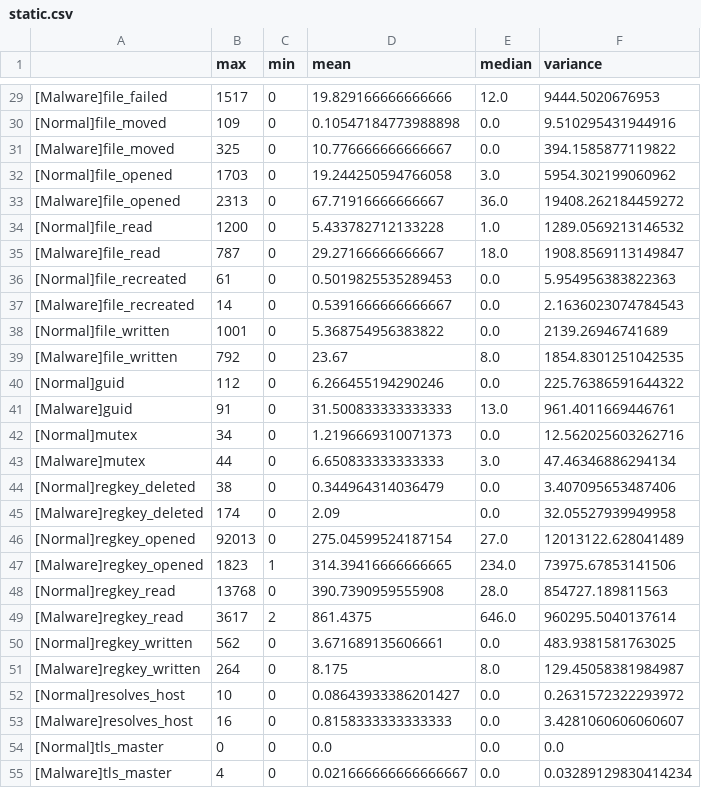
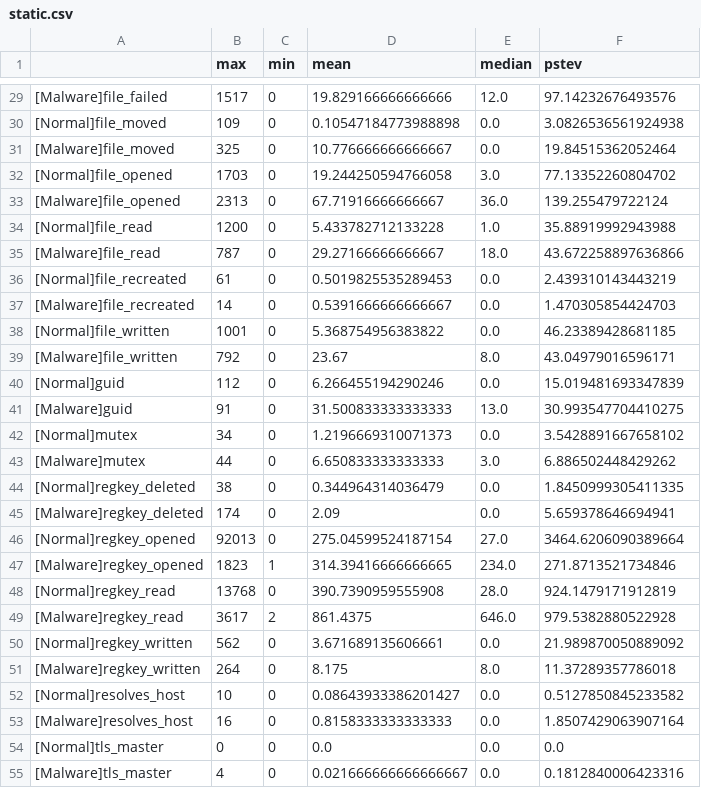
Before and after one commit to obarakkyo/graduation, a CSV file: experiment/dataset5/SummartPlotPicture/static.csv, drawn as a sheet; only a part is shown, gaps mark what is left out; the diff covers the shown part only.

```diff
--- a/experiment/dataset5/SummartPlotPicture/static.csv
+++ b/experiment/dataset5/SummartPlotPicture/static.csv
@@ -1 +1 @@
-,max,min,mean,median,variance
+,max,min,mean,median,pstev
@@ -29,27 +29,27 @@
-[Malware]file_failed,1517,0,19.829166666666666,12.0,9444.5020676953
-[Normal]file_moved,109,0,0.10547184773988898,0.0,9.510295431944916
-[Malware]file_moved,325,0,10.776666666666667,0.0,394.1585877119822
-[Normal]file_opened,1703,0,19.244250594766058,3.0,5954.302199060962
-[Malware]file_opened,2313,0,67.71916666666667,36.0,19408.262184459272
-[Normal]file_read,1200,0,5.433782712133228,1.0,1289.0569213146532
-[Malware]file_read,787,0,29.27166666666667,18.0,1908.8569113149847
-[Normal]file_recreated,61,0,0.5019825535289453,0.0,5.954956383822363
-[Malware]file_recreated,14,0,0.5391666666666667,0.0,2.1636023074784543
-[Normal]file_written,1001,0,5.368754956383822,0.0,2139.26946741689
-[Malware]file_written,792,0,23.67,8.0,1854.8301251042535
-[Normal]guid,112,0,6.266455194290246,0.0,225.76386591644322
-[Malware]guid,91,0,31.500833333333333,13.0,961.4011669446761
-[Normal]mutex,34,0,1.2196669310071373,0.0,12.562025603262716
-[Malware]mutex,44,0,6.650833333333333,3.0,47.46346886294134
-[Normal]regkey_deleted,38,0,0.344964314036479,0.0,3.407095653487406
-[Malware]regkey_deleted,174,0,2.09,0.0,32.05527939949958
-[Normal]regkey_opened,92013,0,275.04599524187154,27.0,12013122.628041489
-[Malware]regkey_opened,1823,1,314.39416666666665,234.0,73975.67853141506
-[Normal]regkey_read,13768,0,390.7390959555908,28.0,854727.189811563
-[Malware]regkey_read,3617,2,861.4375,646.0,960295.5040137614
-[Normal]regkey_written,562,0,3.671689135606661,0.0,483.9381581763025
-[Malware]regkey_written,264,0,8.175,8.0,129.45058381984987
-[Normal]resolves_host,10,0,0.08643933386201427,0.0,0.2631572322293972
-[Malware]resolves_host,16,0,0.8158333333333333,0.0,3.4281060606060607
+[Malware]file_failed,1517,0,19.829166666666666,12.0,97.14232676493576
+[Normal]file_moved,109,0,0.10547184773988898,0.0,3.0826536561924938
+[Malware]file_moved,325,0,10.776666666666667,0.0,19.84515362052464
+[Normal]file_opened,1703,0,19.244250594766058,3.0,77.13352260804702
+[Malware]file_opened,2313,0,67.71916666666667,36.0,139.255479722124
+[Normal]file_read,1200,0,5.433782712133228,1.0,35.88919992943988
+[Malware]file_read,787,0,29.27166666666667,18.0,43.672258897636866
+[Normal]file_recreated,61,0,0.5019825535289453,0.0,2.439310143443219
+[Malware]file_recreated,14,0,0.5391666666666667,0.0,1.470305854424703
+[Normal]file_written,1001,0,5.368754956383822,0.0,46.23389428681185
+[Malware]file_written,792,0,23.67,8.0,43.04979016596171
+[Normal]guid,112,0,6.266455194290246,0.0,15.019481693347839
+[Malware]guid,91,0,31.500833333333333,13.0,30.993547704410275
+[Normal]mutex,34,0,1.2196669310071373,0.0,3.5428891667658102
+[Malware]mutex,44,0,6.650833333333333,3.0,6.886502448429262
+[Normal]regkey_deleted,38,0,0.344964314036479,0.0,1.8450999305411335
+[Malware]regkey_deleted,174,0,2.09,0.0,5.659378646694941
+[Normal]regkey_opened,92013,0,275.04599524187154,27.0,3464.6206090389664
+[Malware]regkey_opened,1823,1,314.39416666666665,234.0,271.8713521734846
+[Normal]regkey_read,13768,0,390.7390959555908,28.0,924.1479171912819
+[Malware]regkey_read,3617,2,861.4375,646.0,979.5382880522928
+[Normal]regkey_written,562,0,3.671689135606661,0.0,21.989870050889092
+[Malware]regkey_written,264,0,8.175,8.0,11.37289357786018
+[Normal]resolves_host,10,0,0.08643933386201427,0.0,0.5127850845233582
+[Malware]resolves_host,16,0,0.8158333333333333,0.0,1.8507429063907164
 [Normal]tls_master,0,0,0.0,0.0,0.0
-[Malware]tls_master,4,0,0.021666666666666667,0.0,0.03289129830414234
+[Malware]tls_master,4,0,0.021666666666666667,0.0,0.1812840006423316
```
Also changed, not shown: 28 edited cells elsewhere in this file, 49 other files.
